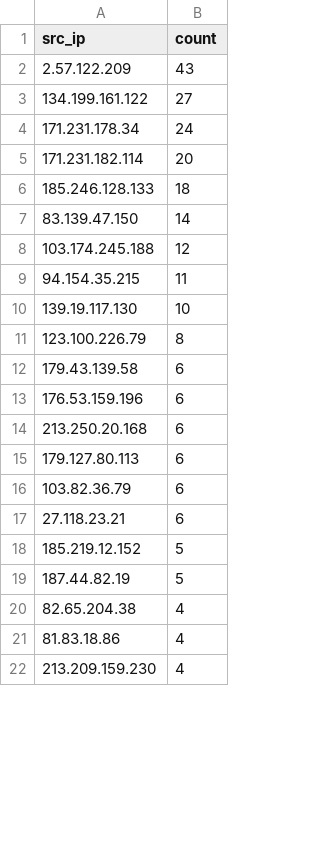
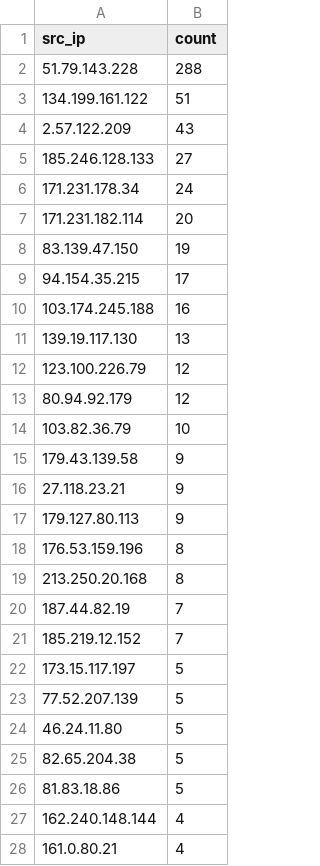
Before and after one commit to Prabhath-de/cowrie-analysis, a CSV file: csv/top_ips.csv, drawn as a sheet; only a part is shown; the shorter side is filled out with more unchanged rows; the diff covers the shown part only.

```diff
--- a/csv/top_ips.csv
+++ b/csv/top_ips.csv
@@ -1,21 +1,28 @@
 src_ip,count
+51.79.143.228,288
+134.199.161.122,51
 2.57.122.209,43
-134.199.161.122,27
+185.246.128.133,27
 171.231.178.34,24
 171.231.182.114,20
-185.246.128.133,18
-83.139.47.150,14
-103.174.245.188,12
-94.154.35.215,11
-139.19.117.130,10
-123.100.226.79,8
-179.43.139.58,6
-176.53.159.196,6
-213.250.20.168,6
-179.127.80.113,6
-103.82.36.79,6
-27.118.23.21,6
-185.219.12.152,5
-187.44.82.19,5
-82.65.204.38,4
-81.83.18.86,4
+83.139.47.150,19
+94.154.35.215,17
+103.174.245.188,16
+139.19.117.130,13
+123.100.226.79,12
+80.94.92.179,12
+103.82.36.79,10
+179.43.139.58,9
+27.118.23.21,9
+179.127.80.113,9
+176.53.159.196,8
+213.250.20.168,8
+187.44.82.19,7
+185.219.12.152,7
+173.15.117.197,5
+77.52.207.139,5
+46.24.11.80,5
+82.65.204.38,5
+81.83.18.86,5
+162.240.148.144,4
+161.0.80.21,4
```
Also changed, not shown: 11 added rows, 13 removed rows and 7 edited cells elsewhere in this file, csv/countries.csv, csv/passwords.csv, 9 other files.
